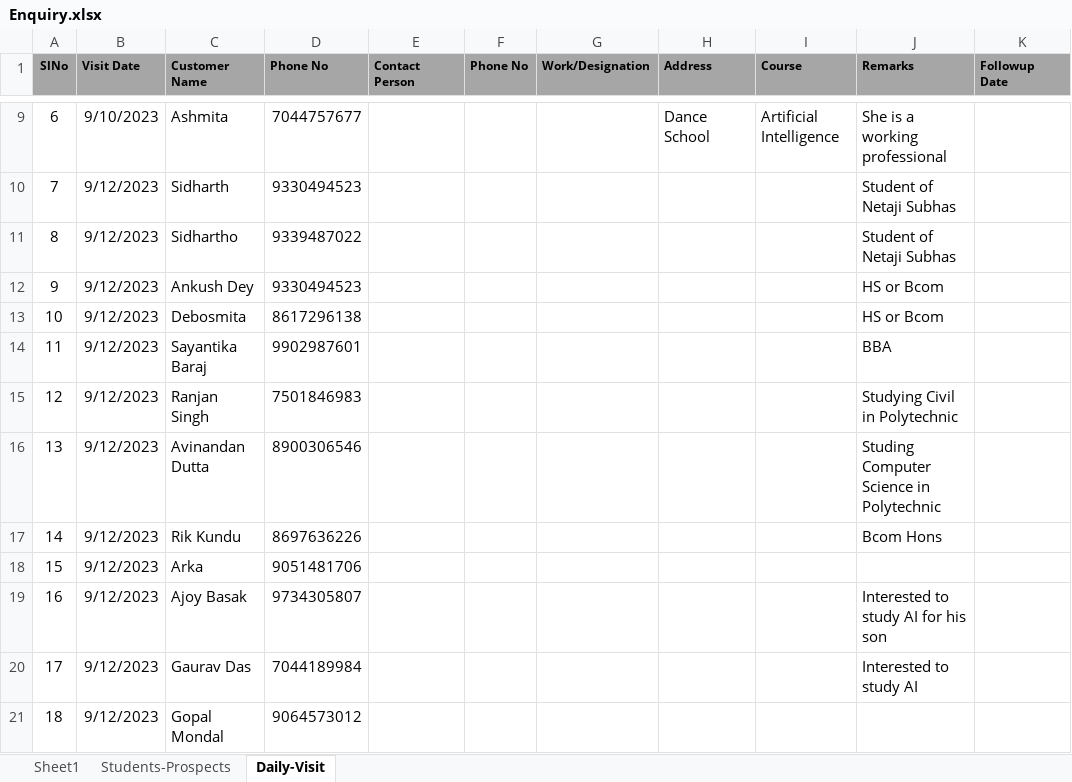
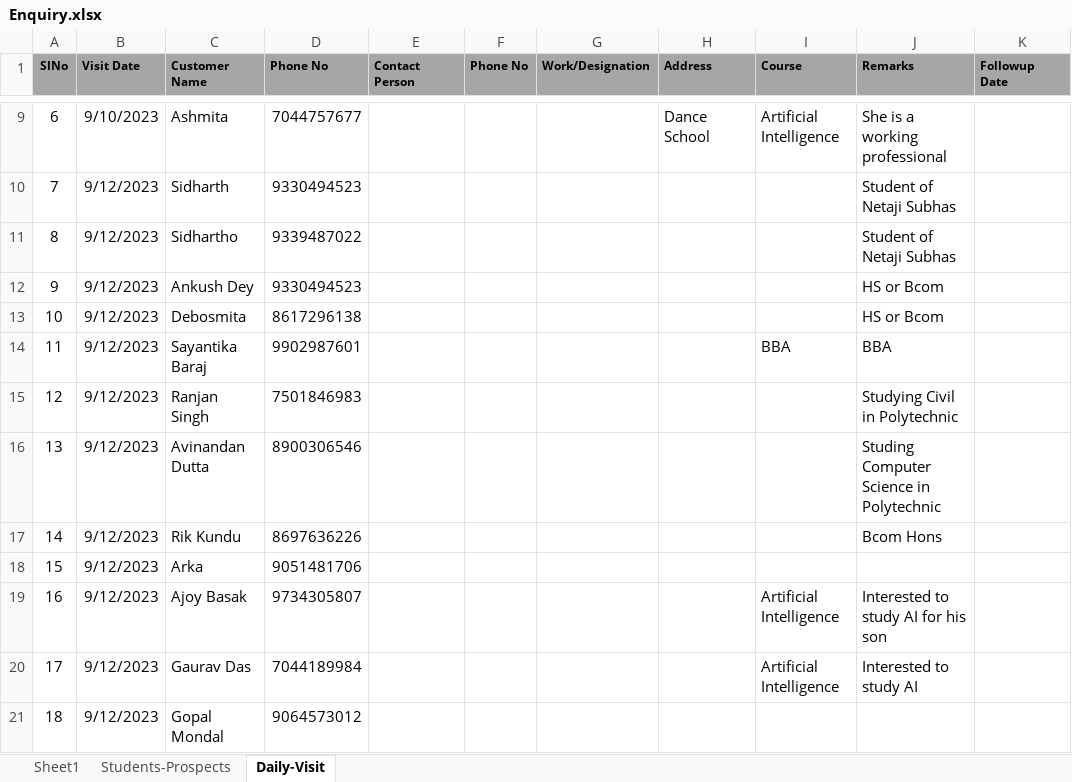
Before and after one commit to anodiamadm/Docs, an Excel workbook: Offline/BusinessManagement/CRM/Enquiry.xlsx, sheet Daily-Visit, drawn as a sheet; only a part is shown, gaps mark what is left out; values as stored, in another font and other column widths than the file's, no borders; the diff names each change by its address in the sheet, - before the commit and + after, or states it on an @@ line.

Commit message:
Enquiry updated
Enquiry updated

```diff
--- a/Offline/BusinessManagement/CRM/Enquiry.xlsx (sheet Daily-Visit)
+++ b/Offline/BusinessManagement/CRM/Enquiry.xlsx (sheet Daily-Visit)
-I14 (Course): (empty)
+I14 (Course): BBA
-I19:I20 (Course): (empty)
+I19:I20 (Course): Artificial Intelligence
```
